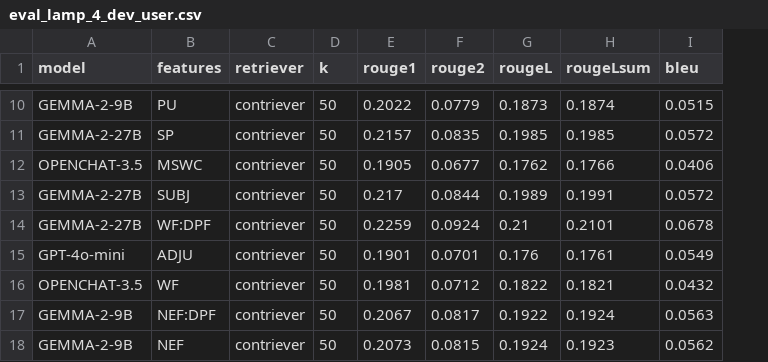
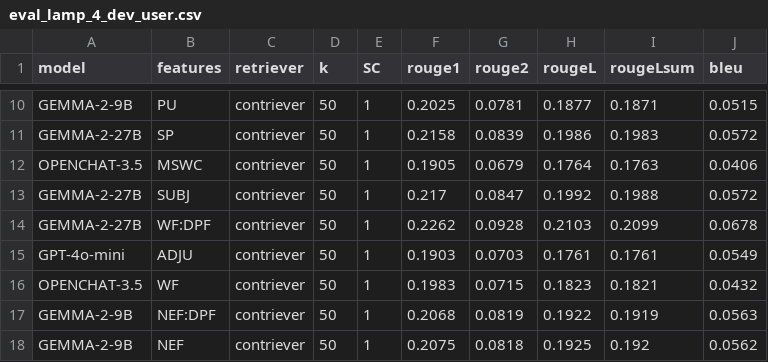
Before and after one commit to LESSEN-Project/ContrastiveExamples, a CSV file: evals/eval_lamp_4_dev_user.csv, drawn as a sheet; only a part is shown, gaps mark what is left out; addresses are those after the commit; the diff covers the shown part only; the diff names each change by its address in the sheet, - before the commit and + after, or states it on an @@ line.

```diff
--- a/evals/eval_lamp_4_dev_user.csv
+++ b/evals/eval_lamp_4_dev_user.csv
+column E (SC), rows 10-18: all 1
-F10 (rouge1): 0.2022
+F10 (rouge1): 0.2025
-G10 (rouge2): 0.0779
+G10 (rouge2): 0.0781
-H10 (rougeL): 0.1873
+H10 (rougeL): 0.1877
-I10 (rougeLsum): 0.1874
+I10 (rougeLsum): 0.1871
-F11 (rouge1): 0.2157
+F11 (rouge1): 0.2158
-G11 (rouge2): 0.0835
+G11 (rouge2): 0.0839
-H11 (rougeL): 0.1985
+H11 (rougeL): 0.1986
-I11 (rougeLsum): 0.1985
+I11 (rougeLsum): 0.1983
-G12 (rouge2): 0.0677
+G12 (rouge2): 0.0679
-H12 (rougeL): 0.1762
+H12 (rougeL): 0.1764
-I12 (rougeLsum): 0.1766
+I12 (rougeLsum): 0.1763
-G13 (rouge2): 0.0844
+G13 (rouge2): 0.0847
-H13 (rougeL): 0.1989
+H13 (rougeL): 0.1992
-I13 (rougeLsum): 0.1991
+I13 (rougeLsum): 0.1988
-F14 (rouge1): 0.2259
+F14 (rouge1): 0.2262
-G14 (rouge2): 0.0924
+G14 (rouge2): 0.0928
-H14 (rougeL): 0.21
+H14 (rougeL): 0.2103
-I14 (rougeLsum): 0.2101
+I14 (rougeLsum): 0.2099
-F15 (rouge1): 0.1901
+F15 (rouge1): 0.1903
-G15 (rouge2): 0.0701
+G15 (rouge2): 0.0703
-H15 (rougeL): 0.176
+H15 (rougeL): 0.1761
-F16 (rouge1): 0.1981
+F16 (rouge1): 0.1983
-G16 (rouge2): 0.0712
+G16 (rouge2): 0.0715
-H16 (rougeL): 0.1822
+H16 (rougeL): 0.1823
-F17 (rouge1): 0.2067
+F17 (rouge1): 0.2068
-G17 (rouge2): 0.0817
+G17 (rouge2): 0.0819
-I17 (rougeLsum): 0.1924
+I17 (rougeLsum): 0.1919
-F18 (rouge1): 0.2073
+F18 (rouge1): 0.2075
-G18 (rouge2): 0.0815
+G18 (rouge2): 0.0818
-H18 (rougeL): 0.1924
+H18 (rougeL): 0.1925
-I18 (rougeLsum): 0.1923
+I18 (rougeLsum): 0.192
```
Also changed, not shown: 1 added row and 144 edited cells elsewhere in this file, 5 other files.
